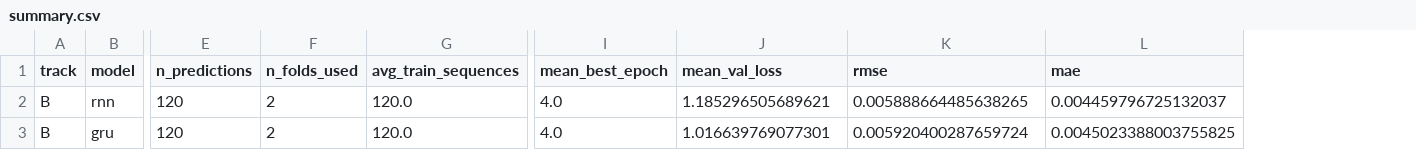
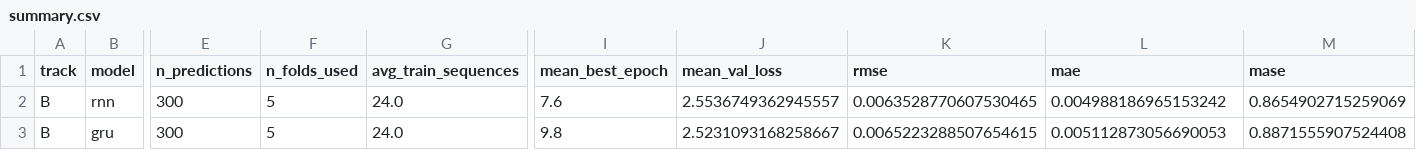
Before and after one commit to manuelarceaguirre/capstone-quantum, a CSV file: results/william_rnn_gru_sanity/summary.csv, drawn as a sheet; only a part is shown, gaps mark what is left out; the diff names each change by its address in the sheet, - before the commit and + after, or states it on an @@ line.

```diff
--- a/results/william_rnn_gru_sanity/summary.csv
+++ b/results/william_rnn_gru_sanity/summary.csv
+column M (mase), rows 2-3: 0.8654902715259069 | 0.8871555907524408
-E2:E3 (n_predictions): 120
+E2:E3 (n_predictions): 300
-F2:F3 (n_folds_used): 2
+F2:F3 (n_folds_used): 5
-G2:G3 (avg_train_sequences): 120.0
+G2:G3 (avg_train_sequences): 24.0
-I2 (mean_best_epoch): 4.0
+I2 (mean_best_epoch): 7.6
-J2 (mean_val_loss): 1.185296505689621
+J2 (mean_val_loss): 2.5536749362945557
-K2 (rmse): 0.005888664485638265
+K2 (rmse): 0.0063528770607530465
-L2 (mae): 0.004459796725132037
+L2 (mae): 0.004988186965153242
-I3 (mean_best_epoch): 4.0
+I3 (mean_best_epoch): 9.8
-J3 (mean_val_loss): 1.016639769077301
+J3 (mean_val_loss): 2.5231093168258667
-K3 (rmse): 0.005920400287659724
+K3 (rmse): 0.0065223288507654615
-L3 (mae): 0.0045023388003755825
+L3 (mae): 0.005112873056690053
```
Also changed, not shown: results/william_rnn_gru/summary.csv, results/william_rnn_gru_dmini_quick/summary.csv, 15 other files.
